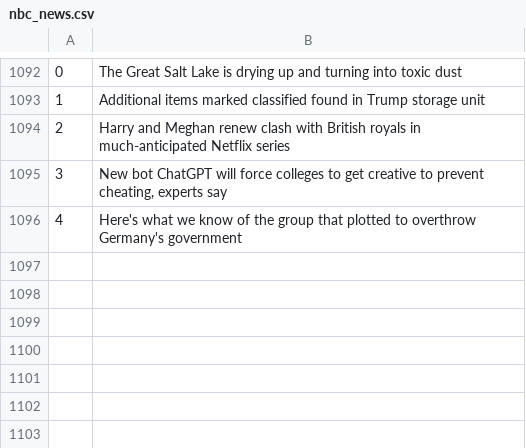
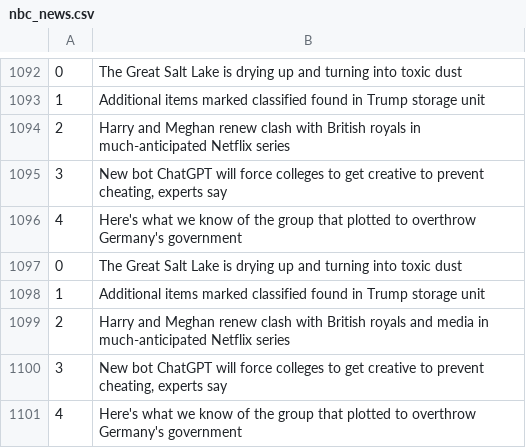
Before and after one commit to drishyatm/news_scrape, a CSV file: nbc_news.csv, drawn as a sheet; only a part is shown, gaps mark what is left out; the diff names each change by its address in the sheet, - before the commit and + after, or states it on an @@ line.

```diff
--- a/nbc_news.csv
+++ b/nbc_news.csv
+row 1097: 0 | The Great Salt Lake is drying up and turning into toxic dust
+row 1098: 1 | Additional items marked classified found in Trump storage unit
+row 1099: 2 | Harry and Meghan renew clash with British royals and media in much-anticipated Netflix series
+row 1100: 3 | New bot ChatGPT will force colleges to get creative to prevent cheating, experts say
+row 1101: 4 | Here's what we know of the group that plotted to overthrow Germany's government
```
Also changed, not shown: headline_nytimes.csv.
